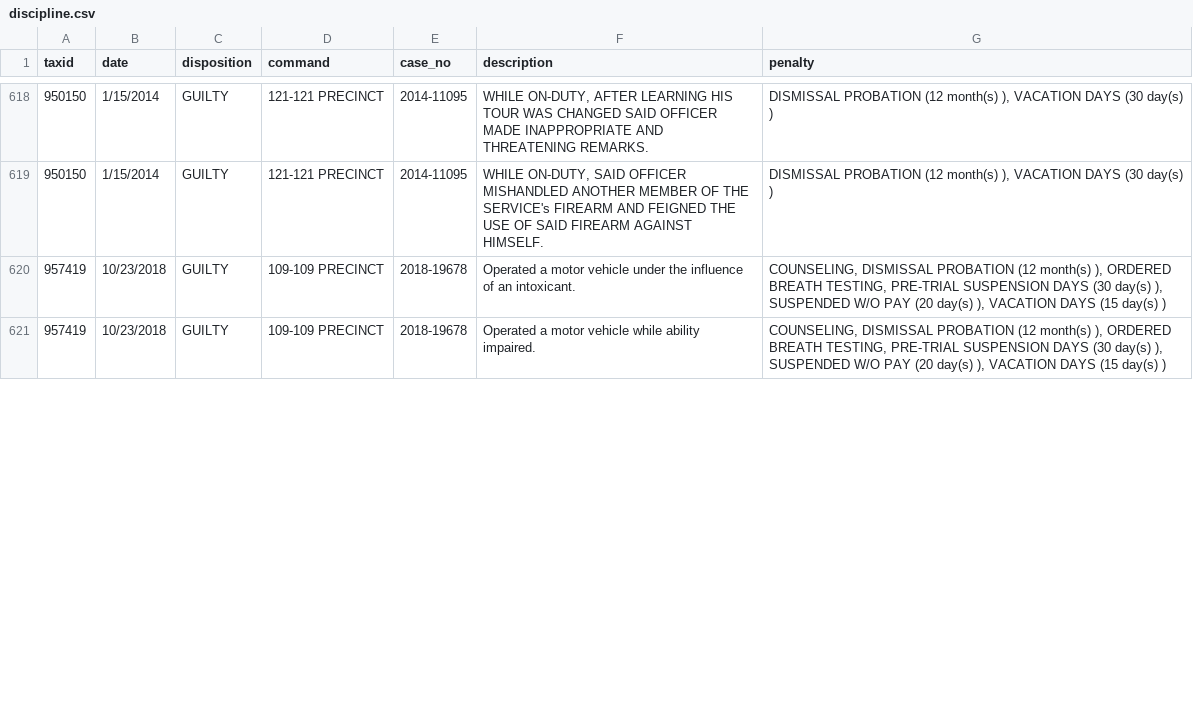
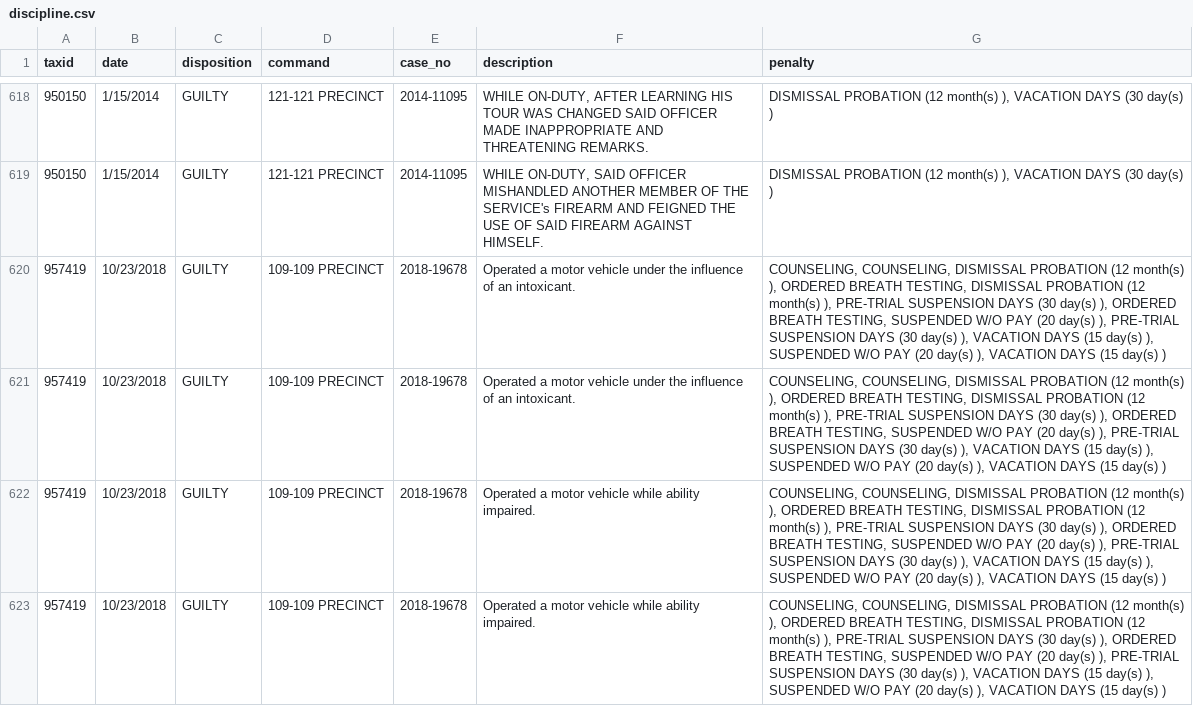
Before and after one commit to ryanwatkins/nypd-officer-profiles, a CSV file: discipline.csv, drawn as a sheet; only a part is shown, gaps mark what is left out; addresses are those after the commit; the diff covers the shown part only; the diff names each change by its address in the sheet, - before the commit and + after, or states it on an @@ line.

```diff
--- a/discipline.csv
+++ b/discipline.csv
-G620 (penalty): COUNSELING, DISMISSAL PROBATION (12 month(s) ), ORDERED BREATH TESTING, PRE-TRIAL SUSPENSION DAYS (30 day(s) ),…
+G620 (penalty): COUNSELING, COUNSELING, DISMISSAL PROBATION (12 month(s) ), ORDERED BREATH TESTING, DISMISSAL PROBATION (12 month(s) ), PRE-TRIAL SUSPENSION DAYS (30 day(s) ), ORDERED BREATH TESTING, SUSPENDED W/O PAY (20 day(s) ), PRE-TRIAL SUSPENSION DAYS (30 day(s) ), VACATION DAYS (15 day(s) ),…
+row 621: 957419 | 10/23/2018 | GUILTY | 109-109 PRECINCT | 2018-19678 | Operated a motor vehicle under the influence of an intoxicant. | COUNSELING, COUNSELING, DISMISSAL PROBATION (12 month(s) ), ORDERED BREATH TESTING, DISMISSAL PROBATION (12 month(s) ), PRE-TRIAL SUSPENSION DAYS (30 day(s) ), ORDERED BREATH TESTING, SUSPENDED W/O PAY (20 day(s) ), PRE-TRIAL SUSPENSION DAYS (30 day(s) ), VACATION DAYS (15 day(s) ), SUSPENDED W/O PAY (20 day(s) ), VACATION DAYS (15 day(s) )
-G622 (penalty): COUNSELING, DISMISSAL PROBATION (12 month(s) ), ORDERED BREATH TESTING, PRE-TRIAL SUSPENSION DAYS (30 day(s) ),…
+G622 (penalty): COUNSELING, COUNSELING, DISMISSAL PROBATION (12 month(s) ), ORDERED BREATH TESTING, DISMISSAL PROBATION (12 month(s) ), PRE-TRIAL SUSPENSION DAYS (30 day(s) ), ORDERED BREATH TESTING, SUSPENDED W/O PAY (20 day(s) ), PRE-TRIAL SUSPENSION DAYS (30 day(s) ), VACATION DAYS (15 day(s) ),…
+row 623: 957419 | 10/23/2018 | GUILTY | 109-109 PRECINCT | 2018-19678 | Operated a motor vehicle while ability impaired. | COUNSELING, COUNSELING, DISMISSAL PROBATION (12 month(s) ), ORDERED BREATH TESTING, DISMISSAL PROBATION (12 month(s) ), PRE-TRIAL SUSPENSION DAYS (30 day(s) ), ORDERED BREATH TESTING, SUSPENDED W/O PAY (20 day(s) ), PRE-TRIAL SUSPENSION DAYS (30 day(s) ), VACATION DAYS (15 day(s) ), SUSPENDED W/O PAY (20 day(s) ), VACATION DAYS (15 day(s) )
```
Also changed, not shown: 10 added rows, 7 removed rows and 12 edited cells elsewhere in this file, 28 other files.
